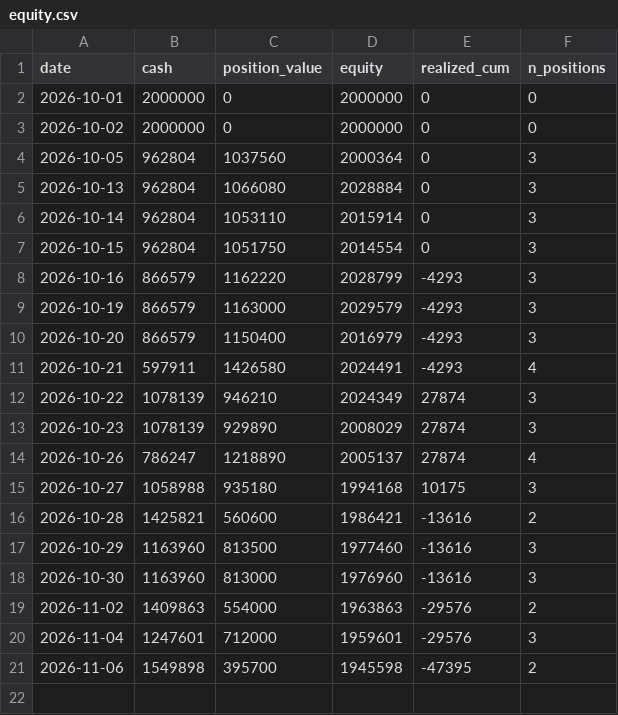
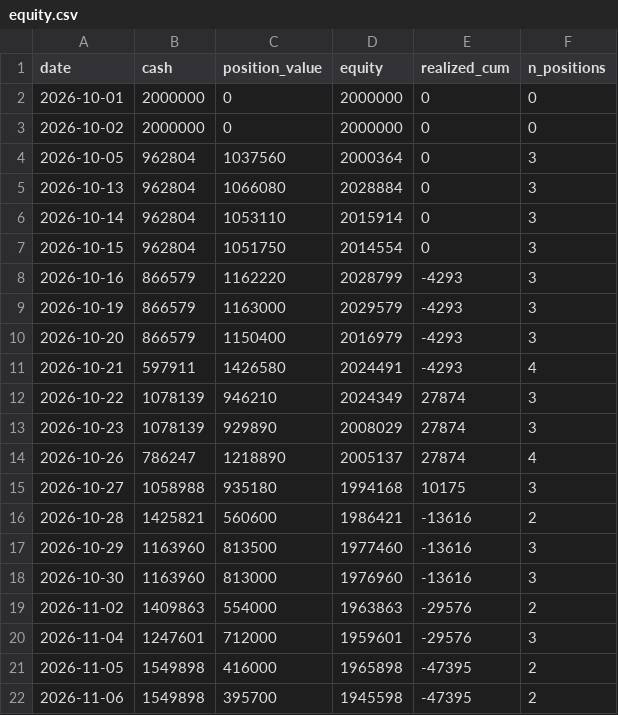
Before and after one commit to hiratora/stock-analysis, a CSV file: paper/equity.csv, drawn as a sheet; the diff names each change by its address in the sheet, - before the commit and + after, or states it on an @@ line.

```diff
--- a/paper/equity.csv
+++ b/paper/equity.csv
+row 21: 2026-11-05 | 1549898 | 416000 | 1965898 | -47395 | 2
```
Also changed, not shown: paper/positions.csv, 12 other files.
